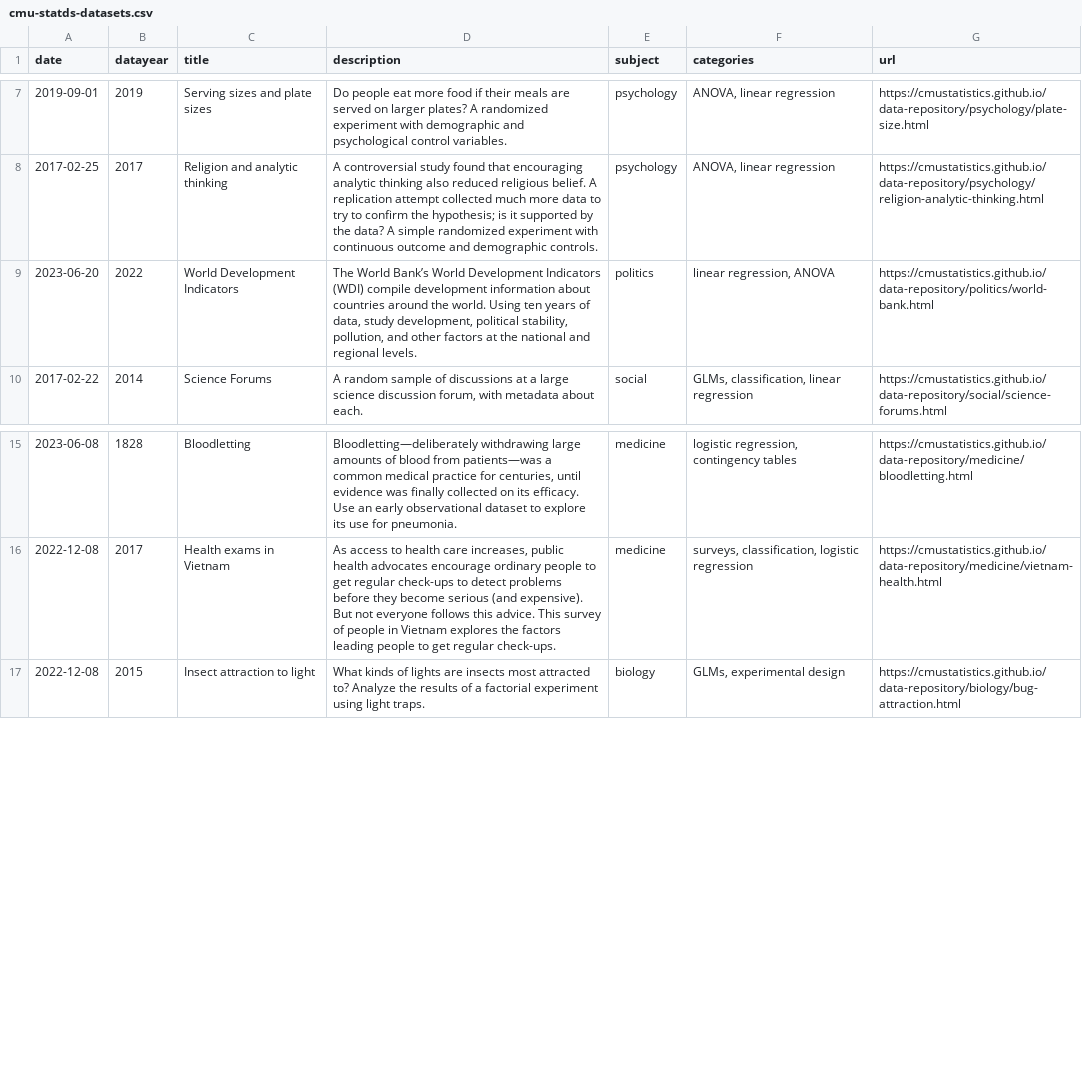
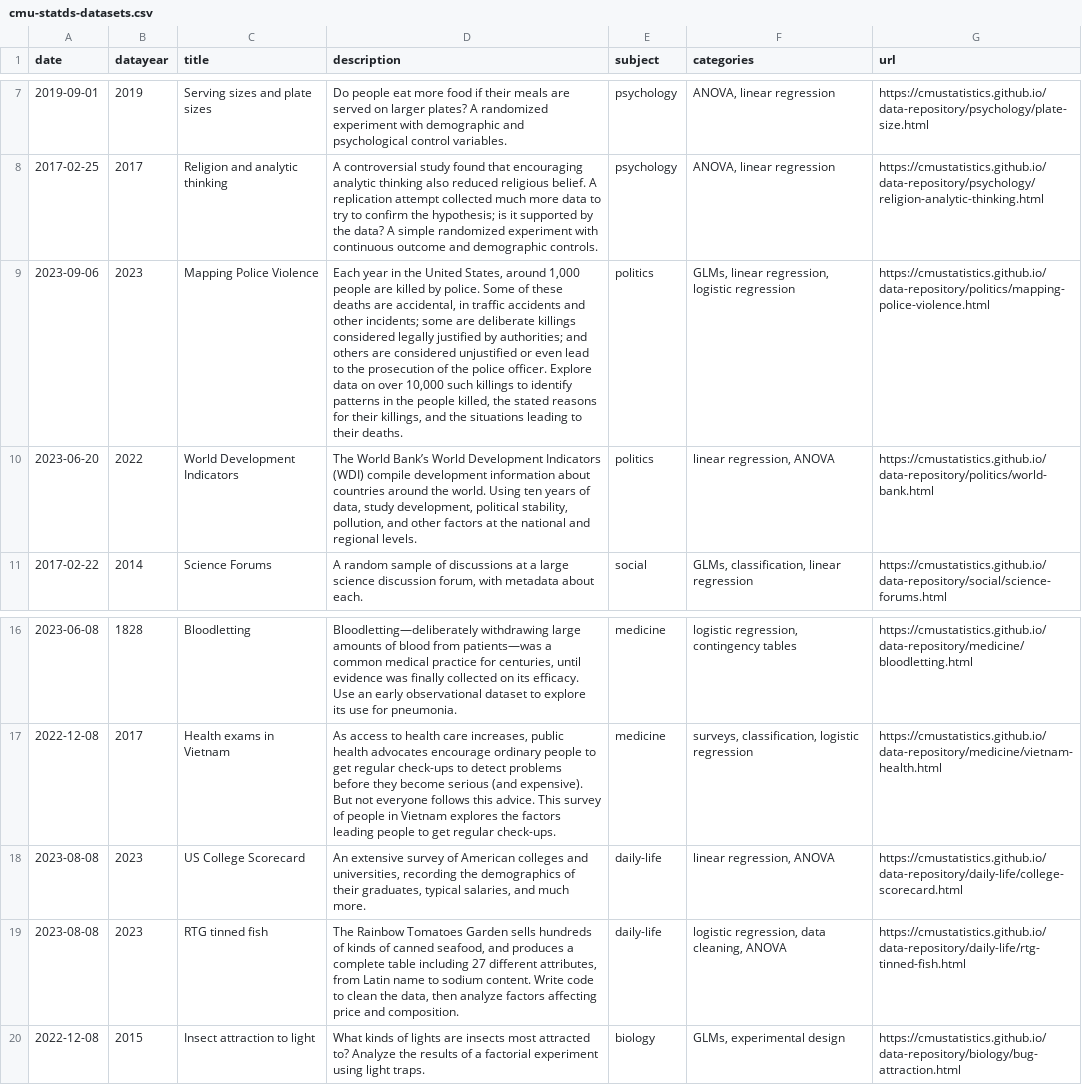
Before and after one commit to cmustatistics/data-repository, a CSV file: cmu-statds-datasets.csv, drawn as a sheet; only a part is shown, gaps mark what is left out; the diff names each change by its address in the sheet, - before the commit and + after, or states it on an @@ line.

```diff
--- a/cmu-statds-datasets.csv
+++ b/cmu-statds-datasets.csv
+row 9: 2023-09-06 | 2023 | Mapping Police Violence | Each year in the United States, around 1,000 people are killed by police. Some of these deaths are accidental, in traffic accidents and other incidents; some are deliberate killings considered legally justified by authorities; and others are considered unjustified or even lead to the prosecution of the police officer. Explore data on over 10,000 such killings to identify patterns in the people killed, the stated reasons for their killings, and the situations leading to their deaths. | politics | GLMs, linear regression, logistic regression | https://cmustatistics.github.io/data-repository/politics/mapping-police-violence.html
+row 18: 2023-08-08 | 2023 | US College Scorecard | An extensive survey of American colleges and universities, recording the demographics of their graduates, typical salaries, and much more. | daily-life | linear regression, ANOVA | https://cmustatistics.github.io/data-repository/daily-life/college-scorecard.html
+row 19: 2023-08-08 | 2023 | RTG tinned fish | The Rainbow Tomatoes Garden sells hundreds of kinds of canned seafood, and produces a complete table including 27 different attributes, from Latin name to sodium content. Write code to clean the data, then analyze factors affecting price and composition. | daily-life | logistic regression, data cleaning, ANOVA | https://cmustatistics.github.io/data-repository/daily-life/rtg-tinned-fish.html
```
Also changed, not shown: 1 other file.
